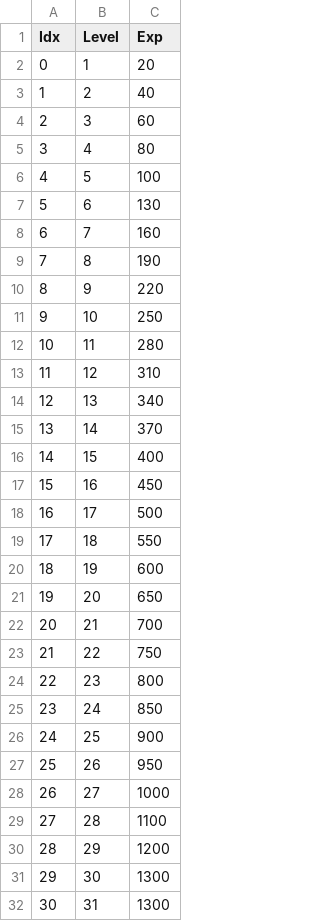
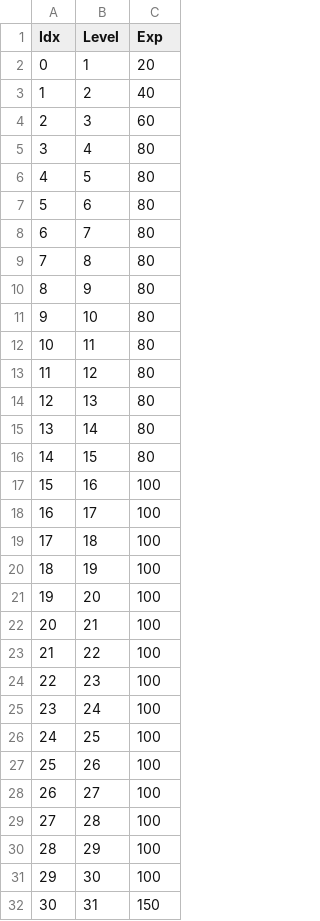
Before and after one commit to COSYSOCY/Unity_Team_Project, a CSV file: Assets/CSV/Resources/project - Exp_Info.csv, drawn as a sheet; only a part is shown; the diff covers the shown part only.

```diff
--- a/Assets/CSV/Resources/project - Exp_Info.csv
+++ b/Assets/CSV/Resources/project - Exp_Info.csv
@@ -5,28 +5,28 @@ Idx,Level,Exp
 3,4,80
-4,5,100
-5,6,130
-6,7,160
-7,8,190
-8,9,220
-9,10,250
-10,11,280
-11,12,310
-12,13,340
-13,14,370
-14,15,400
-15,16,450
-16,17,500
-17,18,550
-18,19,600
-19,20,650
-20,21,700
-21,22,750
-22,23,800
-23,24,850
-24,25,900
-25,26,950
-26,27,1000
-27,28,1100
-28,29,1200
-29,30,1300
-30,31,1300
+4,5,80
+5,6,80
+6,7,80
+7,8,80
+8,9,80
+9,10,80
+10,11,80
+11,12,80
+12,13,80
+13,14,80
+14,15,80
+15,16,100
+16,17,100
+17,18,100
+18,19,100
+19,20,100
+20,21,100
+21,22,100
+22,23,100
+23,24,100
+24,25,100
+25,26,100
+26,27,100
+27,28,100
+28,29,100
+29,30,100
+30,31,150
```
Also changed, not shown: 119 edited cells elsewhere in this file, 56 other files.
